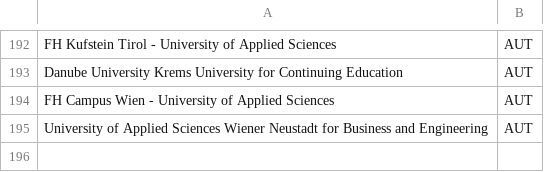
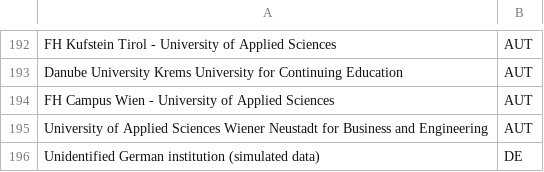
Before and after one commit to OpenAPC/openapc-olap, a CSV file: static/institutions_offsetting.csv, drawn as a sheet; only a part is shown, gaps mark what is left out; the diff names each change by its address in the sheet, - before the commit and + after, or states it on an @@ line.

Commit message:
simulation placeholder added to instituions_offsetting

```diff
--- a/static/institutions_offsetting.csv
+++ b/static/institutions_offsetting.csv
+row 196: Unidentified German institution (simulated data) | DE
```
